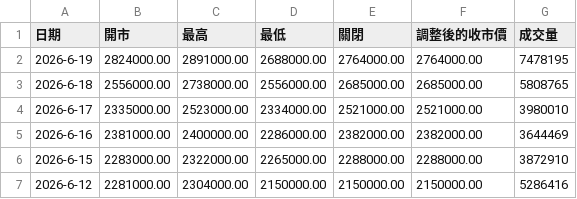
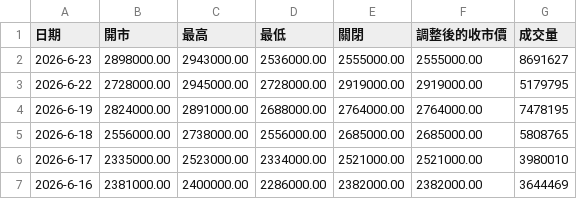
Before and after one commit to w1z1x0/Hynix-Leverage-Dynamics, a CSV file: sk_price.csv, drawn as a sheet; only a part is shown; the shorter side is filled out with more unchanged rows.

```diff
--- a/sk_price.csv
+++ b/sk_price.csv
@@ -1,2 +1,4 @@
 日期,開市,最高,最低,關閉,調整後的收市價,成交量
+2026-6-23,2898000.00,2943000.00,2536000.00,2555000.00,2555000.00,8691627
+2026-6-22,2728000.00,2945000.00,2728000.00,2919000.00,2919000.00,5179795
 2026-6-19,2824000.00,2891000.00,2688000.00,2764000.00,2764000.00,7478195
```
Also changed, not shown: 7709_price.csv.
